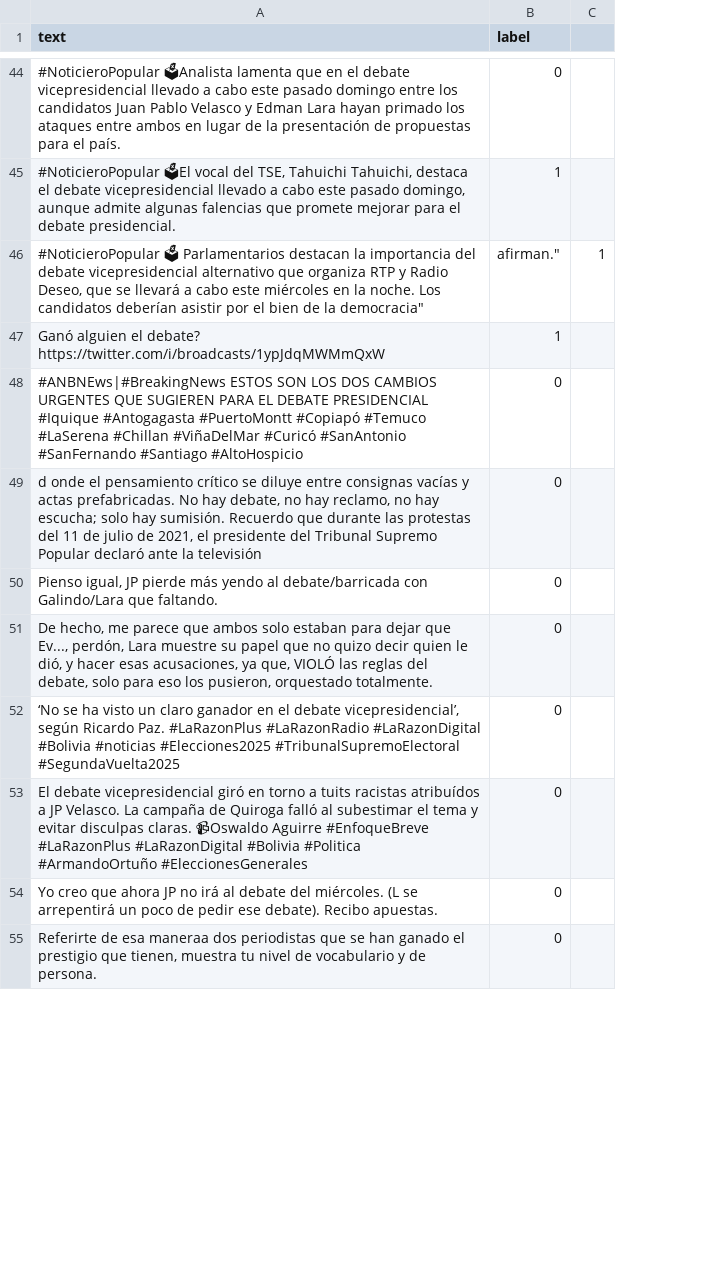
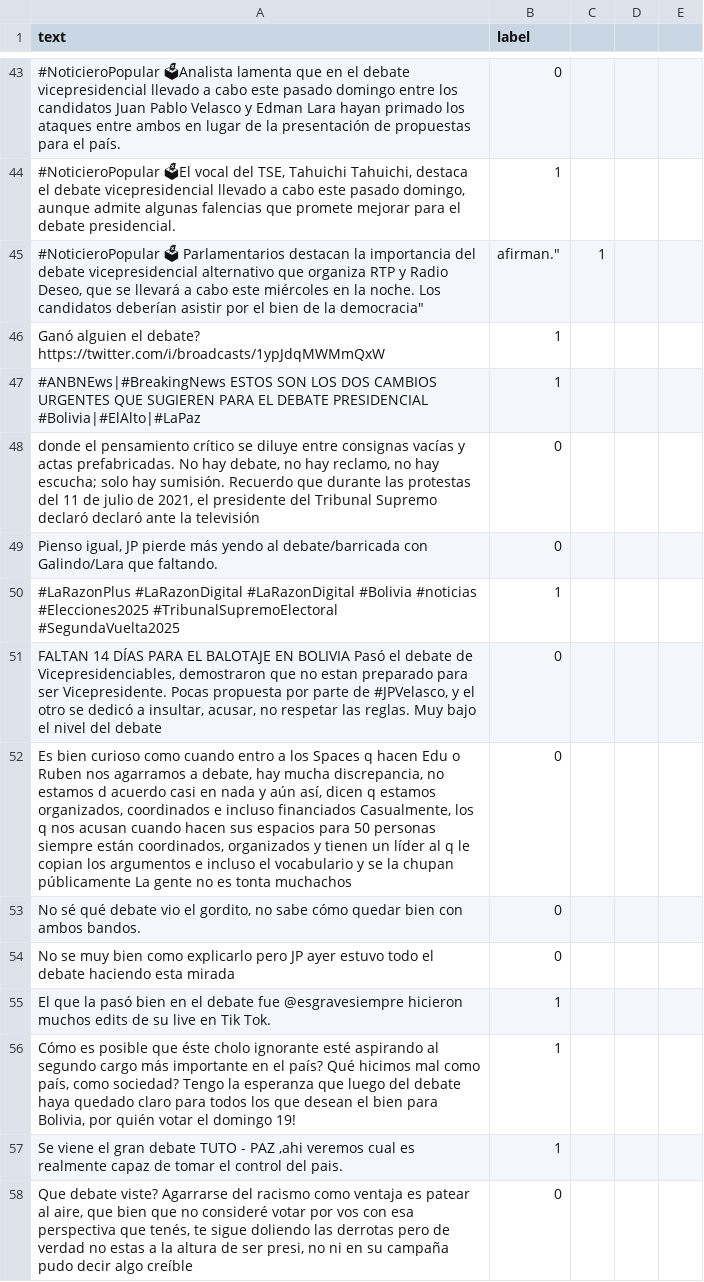
Before and after one commit to Zinko5/umsa, a CSV file: nuevoPlan/dat261/python/tweets.csv, drawn as a sheet; only a part is shown, gaps mark what is left out; removed rows and columns are numbered as before the commit, all else as after; the diff covers the shown part only; the diff names each change by its address in the sheet, - before the commit and + after, or states it on an @@ line.

```diff
--- a/nuevoPlan/dat261/python/tweets.csv
+++ b/nuevoPlan/dat261/python/tweets.csv
+column C, row 45: 1
+column E, empty
-D45: 1
+D45: (empty)
-row 48: #ANBNEws|#BreakingNews ESTOS SON LOS DOS CAMBIOS URGENTES QUE SUGIEREN PARA EL DEBATE PRESIDENCIAL #Iquique #Antogagasta #PuertoMontt #Copiapó #Temuco #LaSerena #Chillan #ViñaDelMar #Curicó #SanAntonio #SanFernando #Santiago #AltoHospicio | 0
+row 47: #ANBNEws|#BreakingNews ESTOS SON LOS DOS CAMBIOS URGENTES QUE SUGIEREN PARA EL DEBATE PRESIDENCIAL #Bolivia|#ElAlto|#LaPaz | 1
-A48 (text): d onde el pensamiento crítico se diluye entre consignas vacías y actas prefabricadas. No hay debate, no hay reclamo, no hay escucha; solo hay sumisión. Recuerdo que durante las protestas del 11 de julio de 2021, el presidente del Tribunal Supremo Popular declaró ante…
+A48 (text): donde el pensamiento crítico se diluye entre consignas vacías y actas prefabricadas. No hay debate, no hay reclamo, no hay escucha; solo hay sumisión. Recuerdo que durante las protestas del 11 de julio de 2021, el presidente del Tribunal Supremo declaró declaró ante…
+row 50: #LaRazonPlus #LaRazonDigital #LaRazonDigital #Bolivia #noticias #Elecciones2025 #TribunalSupremoElectoral #SegundaVuelta2025 | 1
-A51 (text): De hecho, me parece que ambos solo estaban para dejar que Ev..., perdón, Lara muestre su papel que no quizo decir quien le dió, y hacer esas acusaciones, ya que, VIOLÓ las reglas del debate, solo para eso los pusieron, orquestado totalmente.
+A51 (text): FALTAN 14 DÍAS PARA EL BALOTAJE EN BOLIVIA Pasó el debate de Vicepresidenciables, demostraron que no estan preparado para ser Vicepresidente. Pocas propuesta por parte de #JPVelasco, y el otro se dedicó a insultar, acusar, no respetar las reglas. Muy bajo el nivel del debate
-A52 (text): ‘No se ha visto un claro ganador en el debate vicepresidencial’, según Ricardo Paz. #LaRazonPlus #LaRazonRadio #LaRazonDigital #Bolivia #noticias #Elecciones2025 #TribunalSupremoElectoral #SegundaVuelta2025
+A52 (text): Es bien curioso como cuando entro a los Spaces q hacen Edu o Ruben nos agarramos a debate, hay mucha discrepancia, no estamos d acuerdo casi en nada y aún así, dicen q estamos organizados, coordinados e incluso financiados Casualmente, los q nos acusan cuando hacen sus espacios para 50 personas siempre están coordinados, organizados y tienen un líder al q le copian los argumentos e incluso el vocabulario y se la chupan públicamente La gente no es tonta muchachos
-A53 (text): El debate vicepresidencial giró en torno a tuits racistas atribuídos a JP Velasco. La campaña de Quiroga falló al subestimar el tema y evitar disculpas claras. 📹Oswaldo Aguirre #EnfoqueBreve #LaRazonPlus #LaRazonDigital #Bolivia #Politica #ArmandoOrtuño #EleccionesGenerales
+A53 (text): No sé qué debate vio el gordito, no sabe cómo quedar bien con ambos bandos.
-A54 (text): Yo creo que ahora JP no irá al debate del miércoles. (L se arrepentirá un poco de pedir ese debate). Recibo apuestas.
+A54 (text): No se muy bien como explicarlo pero JP ayer estuvo todo el debate haciendo esta mirada
+row 55: El que la pasó bien en el debate fue @esgravesiempre hicieron muchos edits de su live en Tik Tok. | 1
+row 56: Cómo es posible que éste cholo ignorante esté aspirando al segundo cargo más importante en el país? Qué hicimos mal como país, como sociedad? Tengo la esperanza que luego del debate haya quedado claro para todos los que desean el bien para Bolivia, por quién votar el domingo 19! | 1
+row 57: Se viene el gran debate TUTO - PAZ ,ahi veremos cual es realmente capaz de tomar el control del pais. | 1
-A58 (text): Referirte de esa maneraa dos periodistas que se han ganado el prestigio que tienen, muestra tu nivel de vocabulario y de persona.
+A58 (text): Que debate viste? Agarrarse del racismo como ventaja es patear al aire, que bien que no consideré votar por vos con esa perspectiva que tenés, te sigue doliendo las derrotas pero de verdad no estas a la altura de ser presi, no ni en su campaña pudo decir algo creíble
```
Also changed, not shown: 8 added rows, 12 removed rows and 15 edited cells elsewhere in this file, 19 other files.
